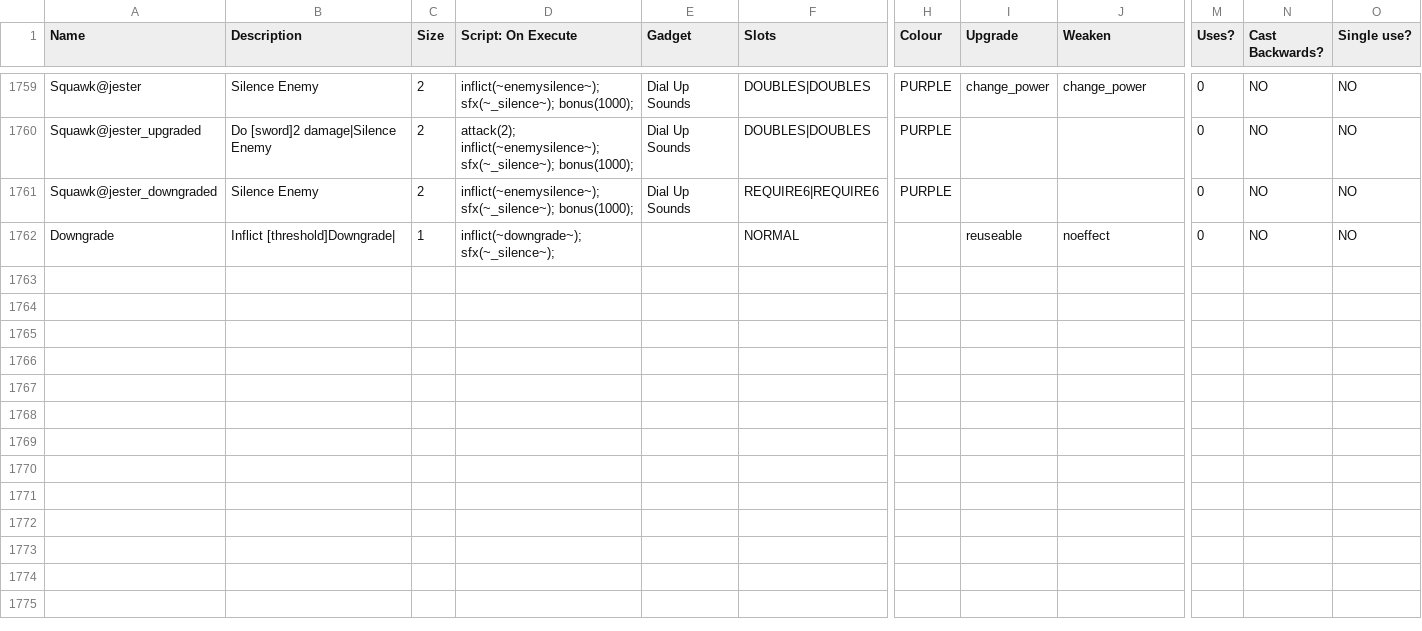
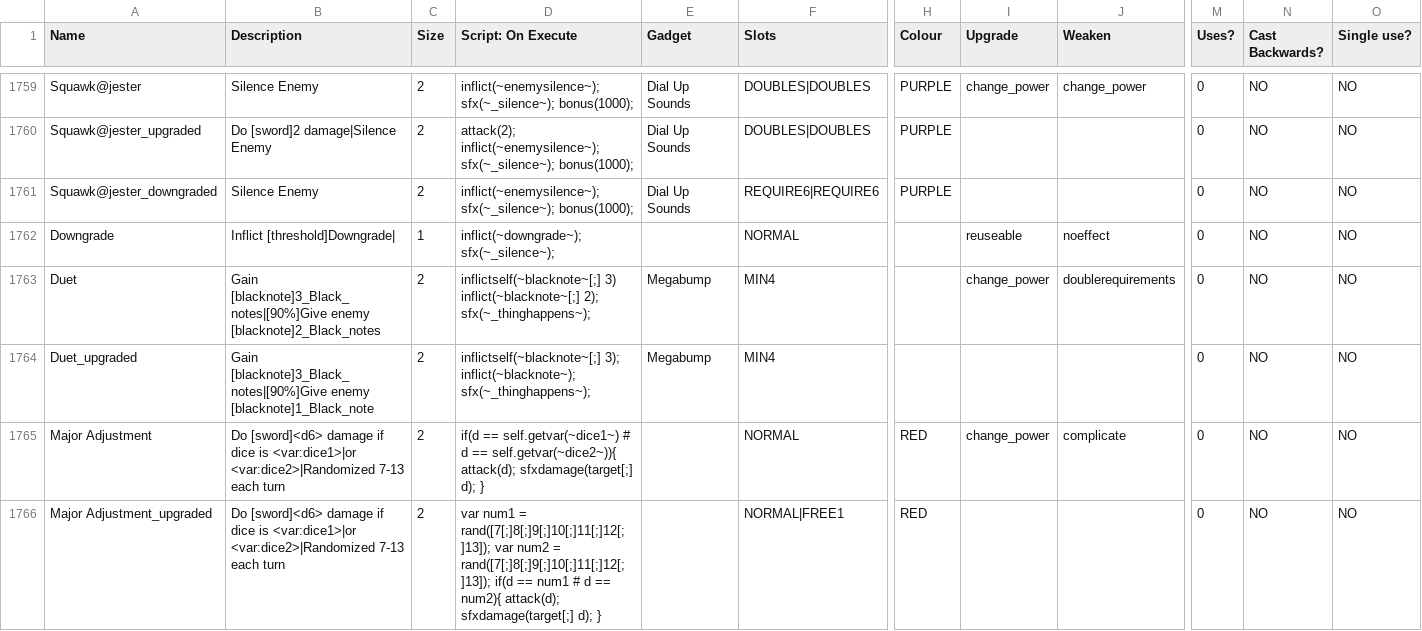
Before and after one commit to godisgoodmatt/christmasspecial, a CSV file: _append/data/text/equipment.csv, drawn as a sheet; only a part is shown, gaps mark what is left out; rows hold the shown columns only; the diff names each change by its address in the sheet, - before the commit and + after, or states it on an @@ line.

Commit message:
new items

```diff
--- a/_append/data/text/equipment.csv
+++ b/_append/data/text/equipment.csv
+row 1763: Duet | Gain [blacknote]3_Black_notes|[90%]Give enemy [blacknote]2_Black_notes | 2 | inflictself(~blacknote~[;] 3) inflict(~blacknote~[;] 2); sfx(~_thinghappens~); | Megabump | MIN4 |  | change_power | doublerequirements | 0 | NO | NO
+row 1764: Duet_upgraded | Gain [blacknote]3_Black_notes|[90%]Give enemy [blacknote]1_Black_note | 2 | inflictself(~blacknote~[;] 3); inflict(~blacknote~); sfx(~_thinghappens~); | Megabump | MIN4 |  |  |  | 0 | NO | NO
+row 1765: Major Adjustment | Do [sword]<d6> damage if dice is <var:dice1>|or <var:dice2>|Randomized 7-13 each turn | 2 | if(d == self.getvar(~dice1~) # d == self.getvar(~dice2~)){ attack(d); sfxdamage(target[;] d); } |  | NORMAL | RED | change_power | complicate | 0 | NO | NO
+row 1766: Major Adjustment_upgraded | Do [sword]<d6> damage if dice is <var:dice1>|or <var:dice2>|Randomized 7-13 each turn | 2 | var num1 = rand([7[;]8[;]9[;]10[;]11[;]12[;]13]); var num2 = rand([7[;]8[;]9[;]10[;]11[;]12[;]13]); if(d == num1 # d == num2){ attack(d); sfxdamage(target[;] d); } |  | NORMAL|FREE1 | RED |  |  | 0 | NO | NO
```
